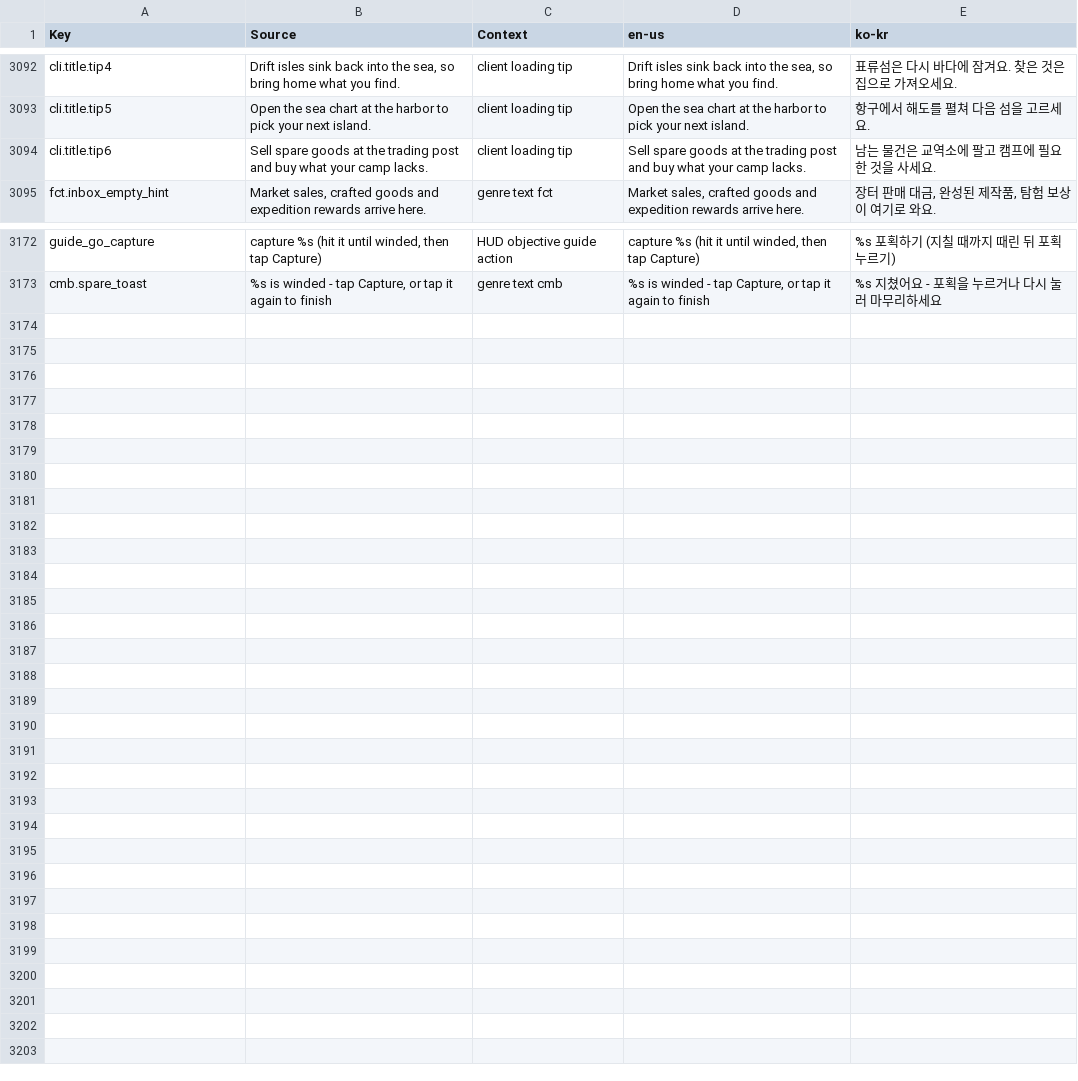
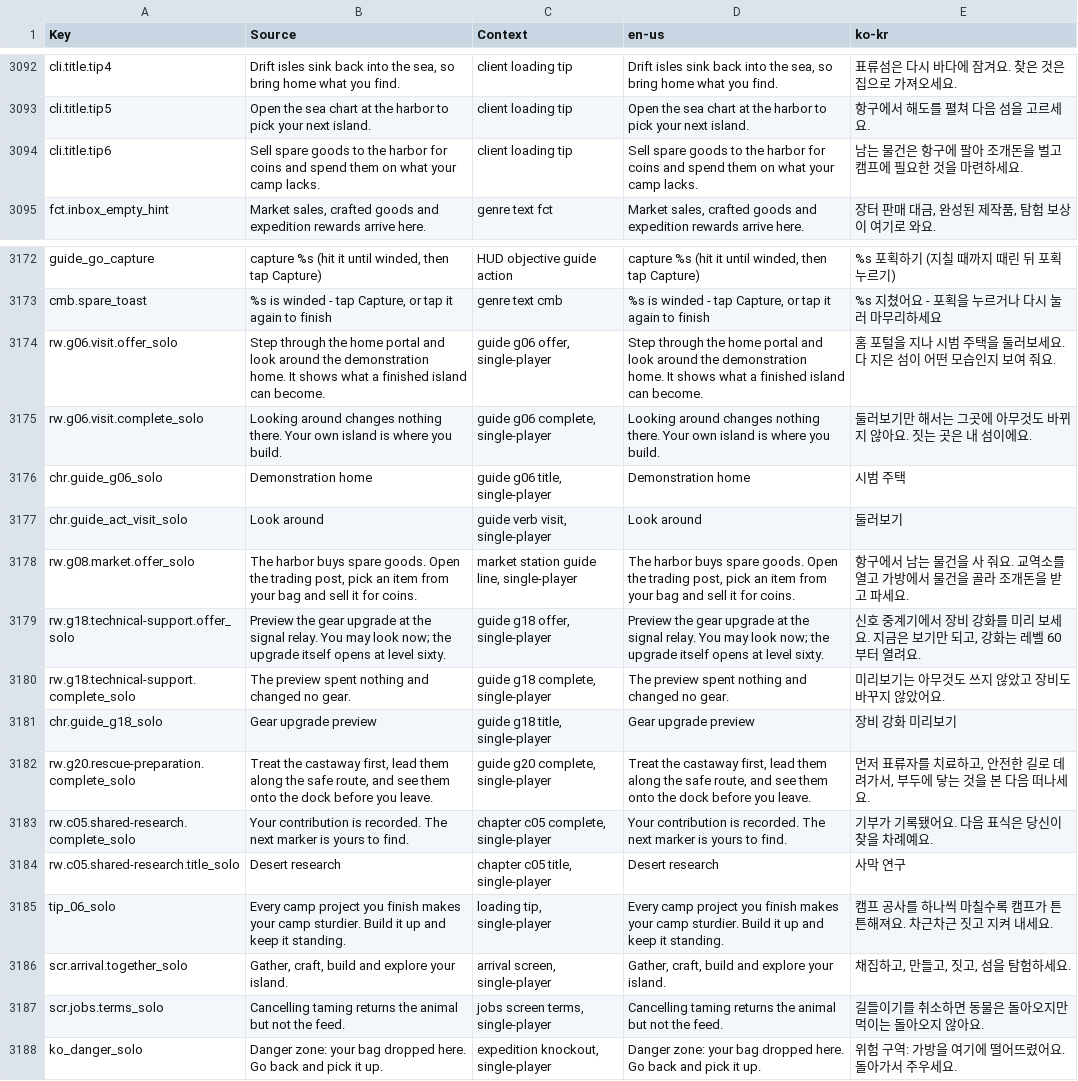
Before and after one commit to Indosaram/roblox_forge, a CSV file: games/robango-island/locale/strings.csv, drawn as a sheet; only a part is shown, gaps mark what is left out.

Commit message:
robango solo guides: in single-player mode (PlayMode.solo) guides whose steps need another player (g08 market listing, g12 route share, g15 clan, g17/g19 gear loans) are hidden from the guide sheet and HUD objective, and <key>_solo locale rows (PackText.solo) reword g06 visit, g18 technical support, g20 rescue, c05 research, tip_06, arrival, jobs terms and knockout text so a solo player is never told to trade with, visit, rescue or party with other players; multiplayer keeps its text; loading tip 6 points at harbor sales; solo-guide-text spec scans every guide, mission, chapter, tip and help string reachable in solo (en+ko)

```diff
--- a/games/robango-island/locale/strings.csv
+++ b/games/robango-island/locale/strings.csv
@@ -3093,3 +3093,3 @@ cli.title.tip4,"Drift isles sink back into the sea, so bring home what you find.
 cli.title.tip5,Open the sea chart at the harbor to pick your next island.,client loading tip,Open the sea chart at the harbor to pick your next island.,항구에서 해도를 펼쳐 다음 섬을 고르세요.
-cli.title.tip6,Sell spare goods at the trading post and buy what your camp lacks.,client loading tip,Sell spare goods at the trading post and buy what your camp lacks.,남는 물건은 교역소에 팔고 캠프에 필요한 것을 사세요.
+cli.title.tip6,Sell spare goods to the harbor for coins and spend them on what your camp lacks.,client loading tip,Sell spare goods to the harbor for coins and spend them on what your camp lacks.,남는 물건은 항구에 팔아 조개돈을 벌고 캠프에 필요한 것을 마련하세요.
 fct.inbox_empty_hint,"Market sales, crafted goods and expedition rewards arrive here.",genre text fct,"Market sales, crafted goods and expedition rewards arrive here.","장터 판매 대금, 완성된 제작품, 탐험 보상이 여기로 와요."
@@ -3173 +3173,16 @@ guide_go_capture,"capture %s (hit it until winded, then tap Capture)",HUD object
 cmb.spare_toast,"%s is winded - tap Capture, or tap it again to finish",genre text cmb,"%s is winded - tap Capture, or tap it again to finish",%s 지쳤어요 - 포획을 누르거나 다시 눌러 마무리하세요
+rw.g06.visit.offer_solo,Step through the home portal and look around the demonstration home. It shows what a finished island can become.,"guide g06 offer, single-player",Step through the home portal and look around the demonstration home. It shows what a finished island can become.,홈 포털을 지나 시범 주택을 둘러보세요. 다 지은 섬이 어떤 모습인지 보여 줘요.
+rw.g06.visit.complete_solo,Looking around changes nothing there. Your own island is where you build.,"guide g06 complete, single-player",Looking around changes nothing there. Your own island is where you build.,둘러보기만 해서는 그곳에 아무것도 바뀌지 않아요. 짓는 곳은 내 섬이에요.
+chr.guide_g06_solo,Demonstration home,"guide g06 title, single-player",Demonstration home,시범 주택
+chr.guide_act_visit_solo,Look around,"guide verb visit, single-player",Look around,둘러보기
+rw.g08.market.offer_solo,"The harbor buys spare goods. Open the trading post, pick an item from your bag and sell it for coins.","market station guide line, single-player","The harbor buys spare goods. Open the trading post, pick an item from your bag and sell it for coins.",항구에서 남는 물건을 사 줘요. 교역소를 열고 가방에서 물건을 골라 조개돈을 받고 파세요.
+rw.g18.technical-support.offer_solo,Preview the gear upgrade at the signal relay. You may look now; the upgrade itself opens at level sixty.,"guide g18 offer, single-player",Preview the gear upgrade at the signal relay. You may look now; the upgrade itself opens at level sixty.,"신호 중계기에서 장비 강화를 미리 보세요. 지금은 보기만 되고, 강화는 레벨 60부터 열려요."
+rw.g18.technical-support.complete_solo,The preview spent nothing and changed no gear.,"guide g18 complete, single-player",The preview spent nothing and changed no gear.,미리보기는 아무것도 쓰지 않았고 장비도 바꾸지 않았어요.
+chr.guide_g18_solo,Gear upgrade preview,"guide g18 title, single-player",Gear upgrade preview,장비 강화 미리보기
+rw.g20.rescue-preparation.complete_solo,"Treat the castaway first, lead them along the safe route, and see them onto the dock before you leave.","guide g20 complete, single-player","Treat the castaway first, lead them along the safe route, and see them onto the dock before you leave.","먼저 표류자를 치료하고, 안전한 길로 데려가서, 부두에 닿는 것을 본 다음 떠나세요."
+rw.c05.shared-research.complete_solo,Your contribution is recorded. The next marker is yours to find.,"chapter c05 complete, single-player",Your contribution is recorded. The next marker is yours to find.,기부가 기록됐어요. 다음 표식은 당신이 찾을 차례예요.
+rw.c05.shared-research.title_solo,Desert research,"chapter c05 title, single-player",Desert research,사막 연구
+tip_06_solo,Every camp project you finish makes your camp sturdier. Build it up and keep it standing.,"loading tip, single-player",Every camp project you finish makes your camp sturdier. Build it up and keep it standing.,캠프 공사를 하나씩 마칠수록 캠프가 튼튼해져요. 차근차근 짓고 지켜 내세요.
+scr.arrival.together_solo,"Gather, craft, build and explore your island.","arrival screen, single-player","Gather, craft, build and explore your island.","채집하고, 만들고, 짓고, 섬을 탐험하세요."
+scr.jobs.terms_solo,Cancelling taming returns the animal but not the feed.,"jobs screen terms, single-player",Cancelling taming returns the animal but not the feed.,길들이기를 취소하면 동물은 돌아오지만 먹이는 돌아오지 않아요.
+ko_danger_solo,Danger zone: your bag dropped here. Go back and pick it up.,"expedition knockout, single-player",Danger zone: your bag dropped here. Go back and pick it up.,위험 구역: 가방을 여기에 떨어뜨렸어요. 돌아가서 주우세요.
```
Also changed, not shown: games/robango-island/locale/provenance.csv, 7 other files.
